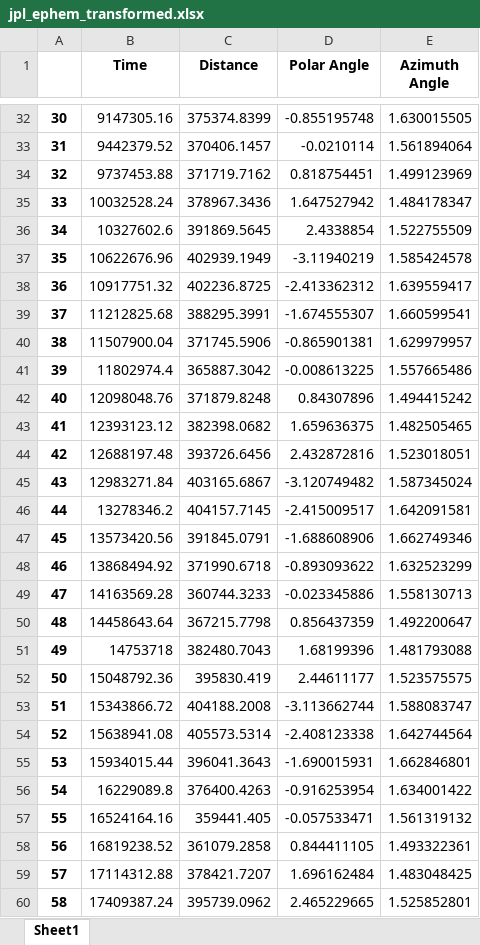
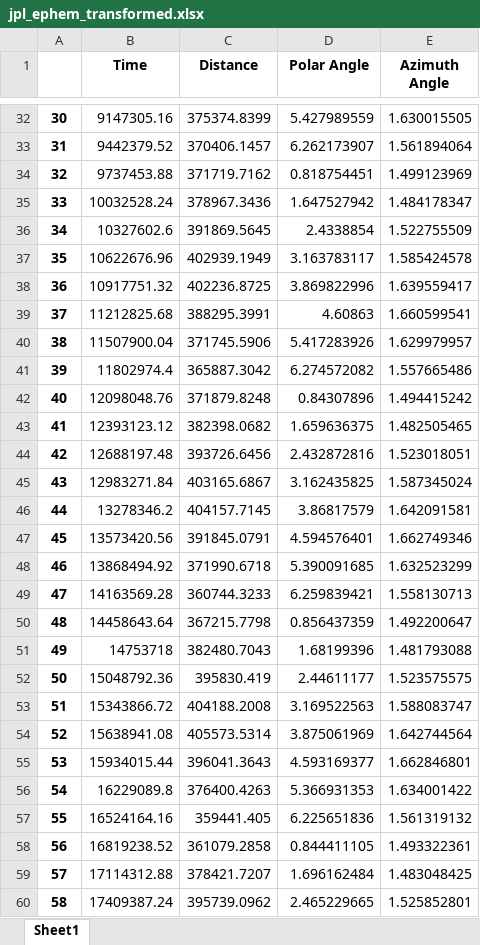
Before and after one commit to TwelvePenguins/Math-ME, an Excel workbook: jpl_ephem_transformed.xlsx, sheet Sheet1, drawn as a sheet; only a part is shown, gaps mark what is left out; values as stored, in another font and other column widths than the file's, no borders; the diff covers the shown part only; the diff names each change by its address in the sheet, - before the commit and + after, or states it on an @@ line.

```diff
--- a/jpl_ephem_transformed.xlsx (sheet Sheet1)
+++ b/jpl_ephem_transformed.xlsx (sheet Sheet1)
-D32 (Polar Angle): -0.855195748
+D32 (Polar Angle): 5.427989559
-D33 (Polar Angle): -0.0210114
+D33 (Polar Angle): 6.262173907
-D37 (Polar Angle): -3.11940219
+D37 (Polar Angle): 3.163783117
-D38 (Polar Angle): -2.413362312
+D38 (Polar Angle): 3.869822996
-D39 (Polar Angle): -1.674555307
+D39 (Polar Angle): 4.60863
-D40 (Polar Angle): -0.865901381
+D40 (Polar Angle): 5.417283926
-D41 (Polar Angle): -0.008613225
+D41 (Polar Angle): 6.274572082
-D45 (Polar Angle): -3.120749482
+D45 (Polar Angle): 3.162435825
-D46 (Polar Angle): -2.415009517
+D46 (Polar Angle): 3.86817579
-D47 (Polar Angle): -1.688608906
+D47 (Polar Angle): 4.594576401
-D48 (Polar Angle): -0.893093622
+D48 (Polar Angle): 5.390091685
-D49 (Polar Angle): -0.023345886
+D49 (Polar Angle): 6.259839421
-D53 (Polar Angle): -3.113662744
+D53 (Polar Angle): 3.169522563
-D54 (Polar Angle): -2.408123338
+D54 (Polar Angle): 3.875061969
-D55 (Polar Angle): -1.690015931
+D55 (Polar Angle): 4.593169377
-D56 (Polar Angle): -0.916253954
+D56 (Polar Angle): 5.366931353
-D57 (Polar Angle): -0.057533471
+D57 (Polar Angle): 6.225651836
```
Also changed, not shown: 1068 edited cells elsewhere in this sheet, 2 other files.
